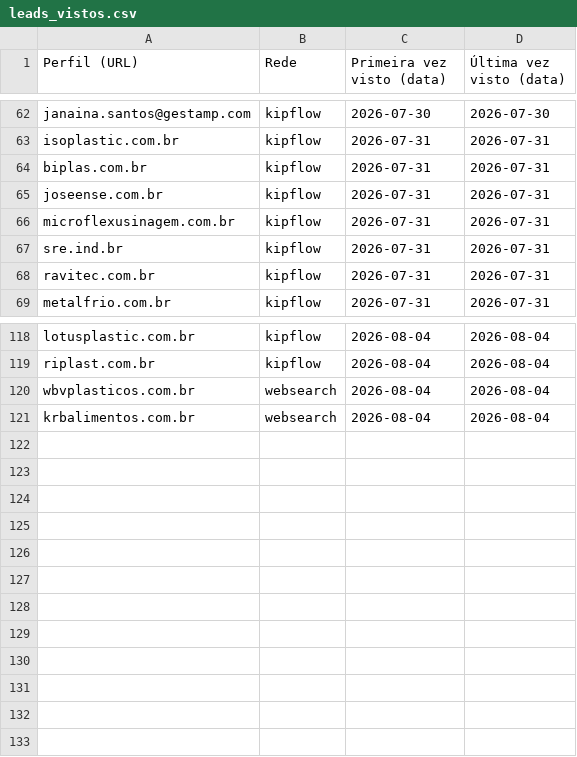
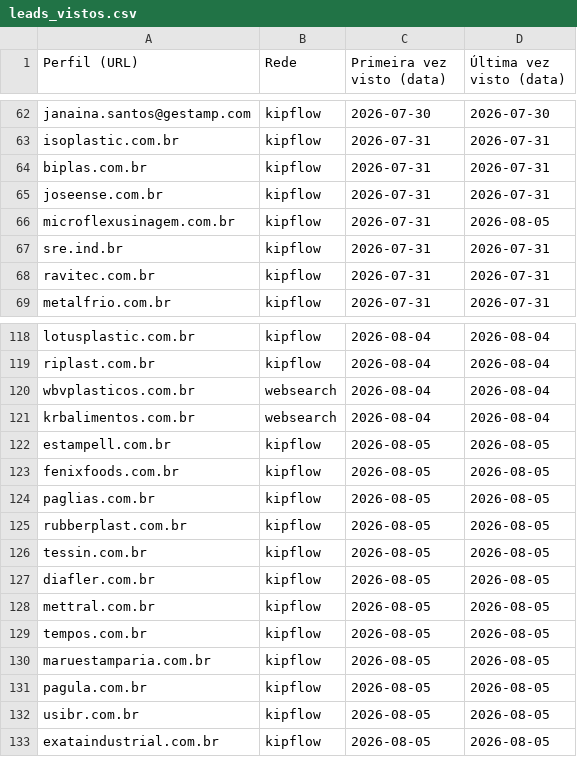
Before and after one commit to sidneyalberti/neolimpeza, a CSV file: prospeccao-social/leads_vistos.csv, drawn as a sheet; only a part is shown, gaps mark what is left out.

```diff
--- a/prospeccao-social/leads_vistos.csv
+++ b/prospeccao-social/leads_vistos.csv
@@ -65,3 +65,3 @@ biplas.com.br|kipflow|2026-07-31|2026-07-31
 joseense.com.br|kipflow|2026-07-31|2026-07-31
-microflexusinagem.com.br|kipflow|2026-07-31|2026-07-31
+microflexusinagem.com.br|kipflow|2026-07-31|2026-08-05
 sre.ind.br|kipflow|2026-07-31|2026-07-31
@@ -121 +121,13 @@ wbvplasticos.com.br|websearch|2026-08-04|2026-08-04
 krbalimentos.com.br|websearch|2026-08-04|2026-08-04
+estampell.com.br|kipflow|2026-08-05|2026-08-05
+fenixfoods.com.br|kipflow|2026-08-05|2026-08-05
+paglias.com.br|kipflow|2026-08-05|2026-08-05
+rubberplast.com.br|kipflow|2026-08-05|2026-08-05
+tessin.com.br|kipflow|2026-08-05|2026-08-05
+diafler.com.br|kipflow|2026-08-05|2026-08-05
+mettral.com.br|kipflow|2026-08-05|2026-08-05
+tempos.com.br|kipflow|2026-08-05|2026-08-05
+maruestamparia.com.br|kipflow|2026-08-05|2026-08-05
+pagula.com.br|kipflow|2026-08-05|2026-08-05
+usibr.com.br|kipflow|2026-08-05|2026-08-05
+exataindustrial.com.br|kipflow|2026-08-05|2026-08-05
```
Also changed, not shown: 2 other files.
